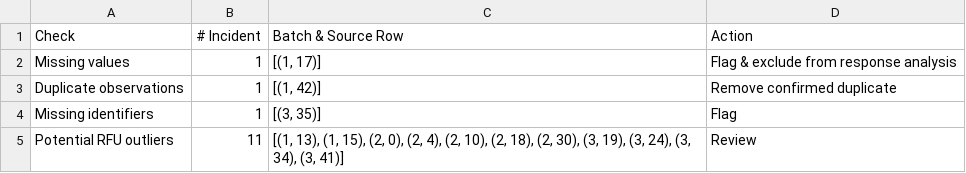
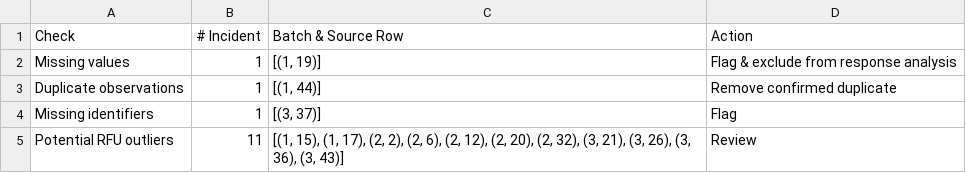
Before and after one commit to LisaPietrek/cx-101-cellular-assay, a CSV file: reports/qc_summary.csv, drawn as a sheet.

```diff
--- a/reports/qc_summary.csv
+++ b/reports/qc_summary.csv
@@ -1,5 +1,5 @@
 Check,# Incident,Batch & Source Row,Action
-Missing values,1,"[(1, 17)]",Flag & exclude from response analysis
-Duplicate observations,1,"[(1, 42)]",Remove confirmed duplicate
-Missing identifiers,1,"[(3, 35)]",Flag
-Potential RFU outliers,11,"[(1, 13), (1, 15), (2, 0), (2, 4), (2, 10), (2, 18), (2, 30), (3, 19), (3, 24), (3, 34), (3, 41)]",Review
+Missing values,1,"[(1, 19)]",Flag & exclude from response analysis
+Duplicate observations,1,"[(1, 44)]",Remove confirmed duplicate
+Missing identifiers,1,"[(3, 37)]",Flag
+Potential RFU outliers,11,"[(1, 15), (1, 17), (2, 2), (2, 6), (2, 12), (2, 20), (2, 32), (3, 21), (3, 26), (3, 36), (3, 43)]",Review
```
Also changed, not shown: 1 other file.
